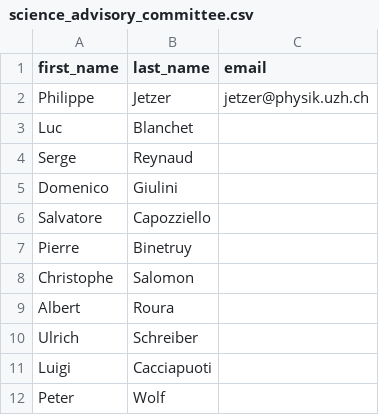
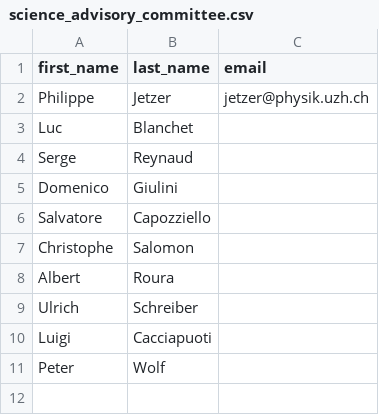
Before and after one commit to AstroPhysicsUZH/aces_workshop_2017_homepage, a CSV file: pages/data/science_advisory_committee.csv, drawn as a sheet.

```diff
--- a/pages/data/science_advisory_committee.csv
+++ b/pages/data/science_advisory_committee.csv
@@ -6,3 +6,2 @@ Domenico,Giulini,
 Salvatore,Capozziello,
-Pierre,Binetruy,
 Christophe,Salomon,
```
Also changed, not shown: 1 other file.
